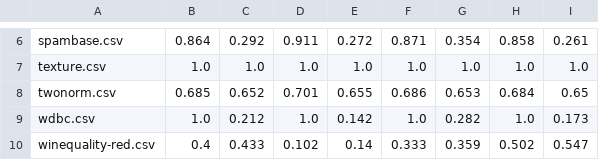
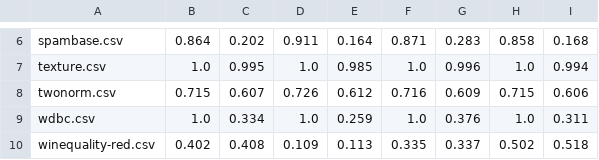
Before and after one commit to w4k2/FFM, a CSV file: experiments_R2/results_benchmarks.csv, drawn as a sheet; only a part is shown, gaps mark what is left out; the diff covers the shown part only; the diff names each change by its address in the sheet, - before the commit and + after, or states it on an @@ line.

Commit message:
figure benchmark

```diff
--- a/experiments_R2/results_benchmarks.csv
+++ b/experiments_R2/results_benchmarks.csv
-C6: 0.292
+C6: 0.202
-E6: 0.272
+E6: 0.164
-G6: 0.354
+G6: 0.283
-I6: 0.261
+I6: 0.168
-C7: 1.0
+C7: 0.995
-E7: 1.0
+E7: 0.985
-G7: 1.0
+G7: 0.996
-I7: 1.0
+I7: 0.994
-B8: 0.685
+B8: 0.715
-C8: 0.652
+C8: 0.607
-D8: 0.701
+D8: 0.726
-E8: 0.655
+E8: 0.612
-F8: 0.686
+F8: 0.716
-G8: 0.653
+G8: 0.609
-H8: 0.684
+H8: 0.715
-I8: 0.65
+I8: 0.606
-C9: 0.212
+C9: 0.334
-E9: 0.142
+E9: 0.259
-G9: 0.282
+G9: 0.376
-I9: 0.173
+I9: 0.311
-B10: 0.4
+B10: 0.402
-C10: 0.433
+C10: 0.408
-D10: 0.102
+D10: 0.109
-E10: 0.14
+E10: 0.113
-F10: 0.333
+F10: 0.335
-G10: 0.359
+G10: 0.337
-I10: 0.547
+I10: 0.518
```
Also changed, not shown: 48 edited cells elsewhere in this file, 3 other files.
